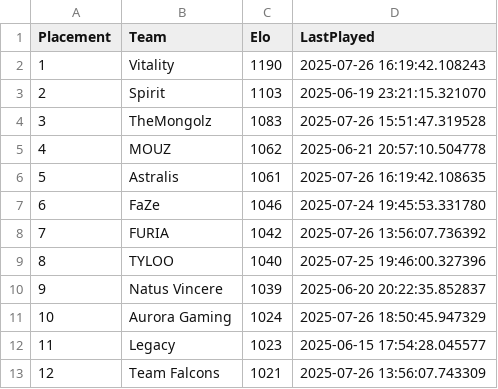
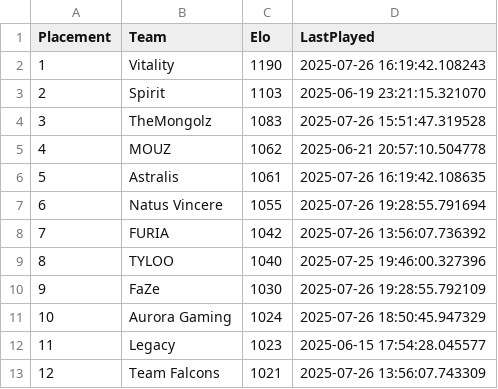
Before and after one commit to OnlinEGD/cs-ranking, a CSV file: ranking.csv, drawn as a sheet; only a part is shown.

```diff
--- a/ranking.csv
+++ b/ranking.csv
@@ -6,6 +6,6 @@ Placement,Team,Elo,LastPlayed
 5,Astralis,1061,2025-07-26 16:19:42.108635
-6,FaZe,1046,2025-07-24 19:45:53.331780
+6,Natus Vincere,1055,2025-07-26 19:28:55.791694
 7,FURIA,1042,2025-07-26 13:56:07.736392
 8,TYLOO,1040,2025-07-25 19:46:00.327396
-9,Natus Vincere,1039,2025-06-20 20:22:35.852837
+9,FaZe,1030,2025-07-26 19:28:55.792109
 10,Aurora Gaming,1024,2025-07-26 18:50:45.947329
```
Also changed, not shown: processed_matches.csv.
